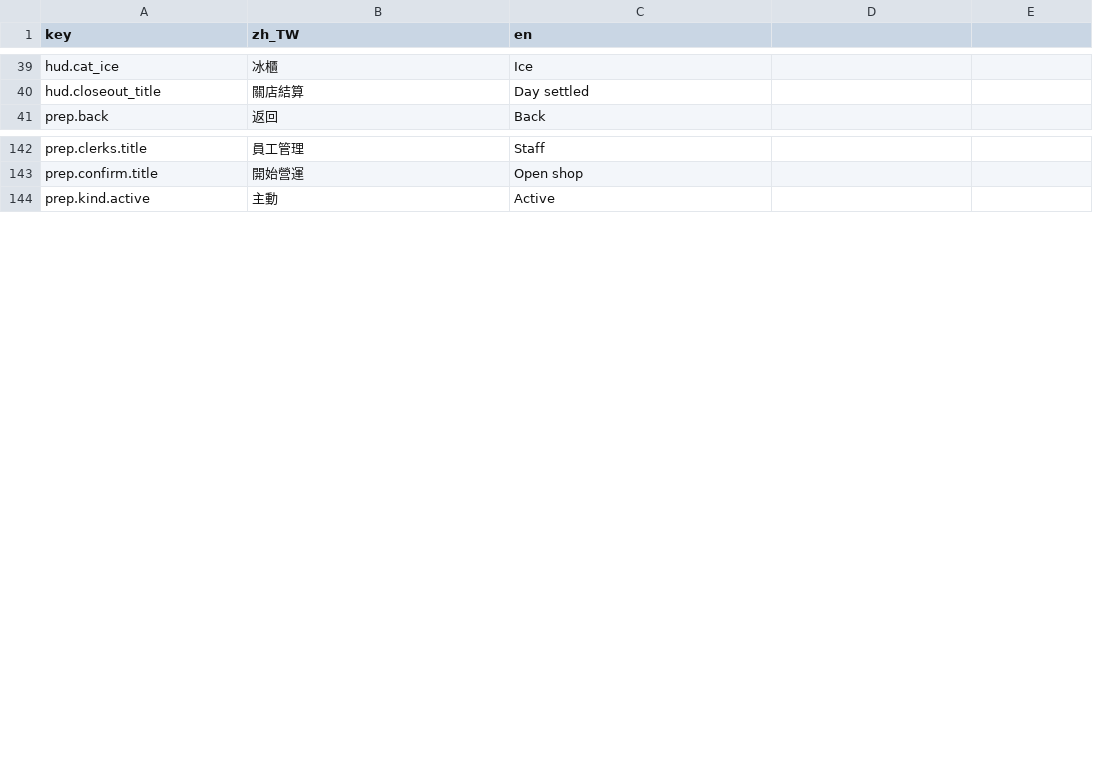
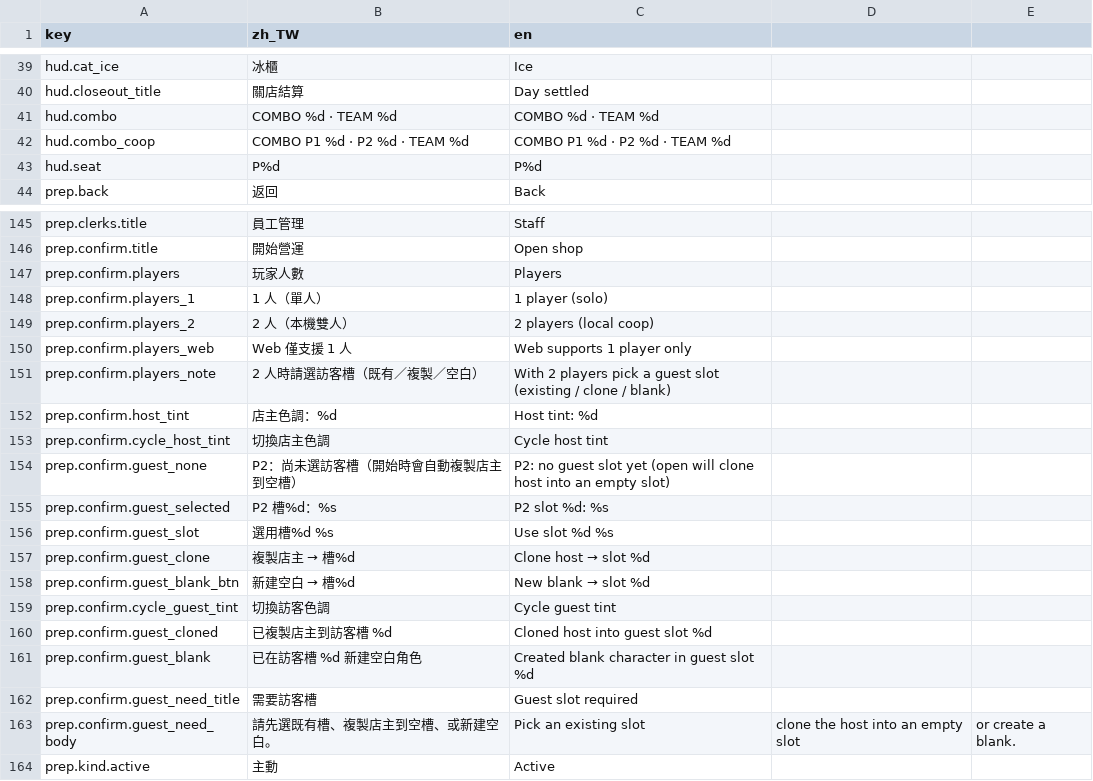
Before and after one commit to bzkit1983/imdoing, a CSV file: godot/game/locale/strings.csv, drawn as a sheet; only a part is shown, gaps mark what is left out; the diff names each change by its address in the sheet, - before the commit and + after, or states it on an @@ line.

```diff
--- a/godot/game/locale/strings.csv
+++ b/godot/game/locale/strings.csv
+row 41: hud.combo | COMBO %d · TEAM %d | COMBO %d · TEAM %d
+row 42: hud.combo_coop | COMBO P1 %d · P2 %d · TEAM %d | COMBO P1 %d · P2 %d · TEAM %d
+row 43: hud.seat | P%d | P%d
+row 147: prep.confirm.players | 玩家人數 | Players
+row 148: prep.confirm.players_1 | 1 人（單人） | 1 player (solo)
+row 149: prep.confirm.players_2 | 2 人（本機雙人） | 2 players (local coop)
+row 150: prep.confirm.players_web | Web 僅支援 1 人 | Web supports 1 player only
+row 151: prep.confirm.players_note | 2 人時請選訪客槽（既有／複製／空白） | With 2 players pick a guest slot (existing / clone / blank)
+row 152: prep.confirm.host_tint | 店主色調：%d | Host tint: %d
+row 153: prep.confirm.cycle_host_tint | 切換店主色調 | Cycle host tint
+row 154: prep.confirm.guest_none | P2：尚未選訪客槽（開始時會自動複製店主到空槽） | P2: no guest slot yet (open will clone host into an empty slot)
+row 155: prep.confirm.guest_selected | P2 槽%d：%s | P2 slot %d: %s
+row 156: prep.confirm.guest_slot | 選用槽%d %s | Use slot %d %s
+row 157: prep.confirm.guest_clone | 複製店主 → 槽%d | Clone host → slot %d
+row 158: prep.confirm.guest_blank_btn | 新建空白 → 槽%d | New blank → slot %d
+row 159: prep.confirm.cycle_guest_tint | 切換訪客色調 | Cycle guest tint
+row 160: prep.confirm.guest_cloned | 已複製店主到訪客槽 %d | Cloned host into guest slot %d
+row 161: prep.confirm.guest_blank | 已在訪客槽 %d 新建空白角色 | Created blank character in guest slot %d
+row 162: prep.confirm.guest_need_title | 需要訪客槽 | Guest slot required
+row 163: prep.confirm.guest_need_body | 請先選既有槽、複製店主到空槽、或新建空白。 | Pick an existing slot | clone the host into an empty slot | or create a blank.
```
Also changed, not shown: 26 other files.
